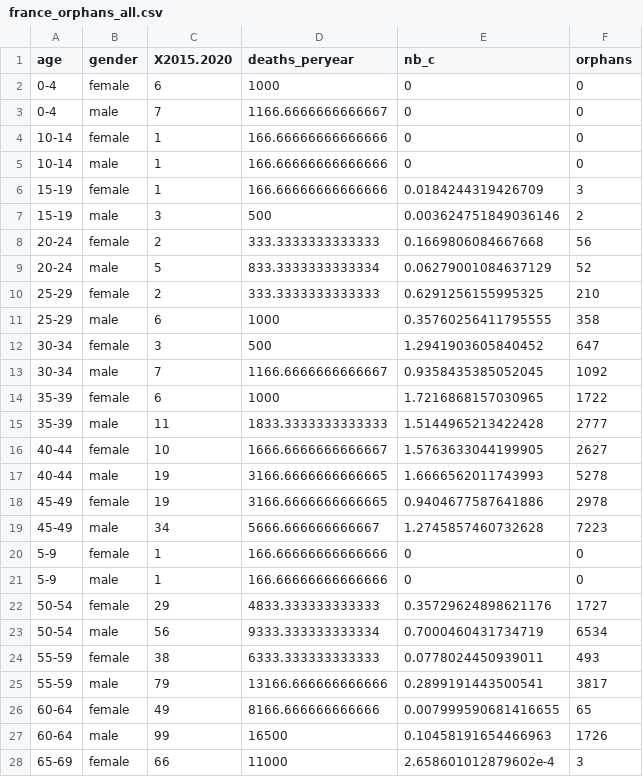
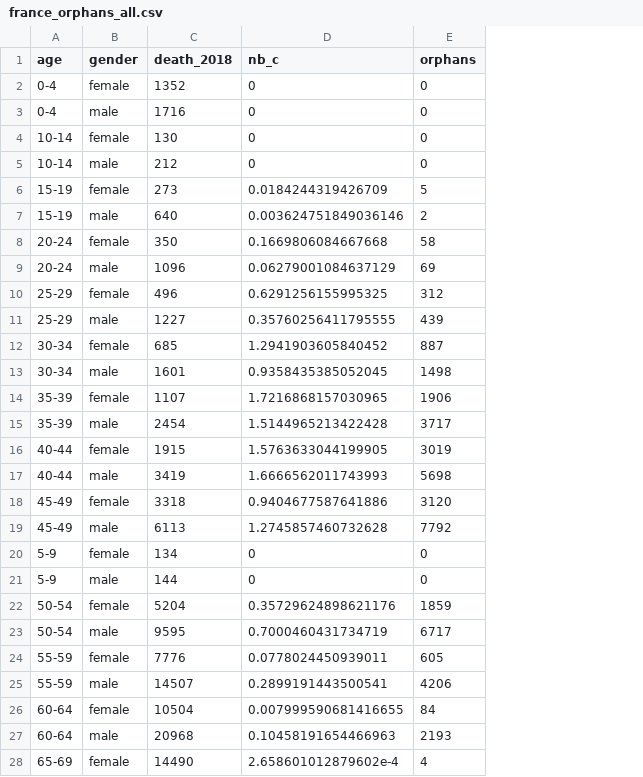
Before and after one commit to ANXUNWXY179/project_wxy, a CSV file: DATA/children/france_orphans_all.csv, drawn as a sheet; only a part is shown; removed rows and columns are numbered as before the commit, all else as after; the diff covers the shown part only; the diff names each change by its address in the sheet, - before the commit and + after, or states it on an @@ line.

```diff
--- a/DATA/children/france_orphans_all.csv
+++ b/DATA/children/france_orphans_all.csv
-column C (X2015.2020), rows 2-28: 6 | 7 | 1 | 1 | 1 | 3 | 2 | 5 | 2 | 6 | 3 | 7 | 6 | 11 | 10 | 19 | 19 | 34 | 1 | 1 | 29 | 56 | 38 | 79 | 49 | 99 | 66
-column D (deaths_peryear), rows 2-28: 1000 | 1166.6666666666667 | 166.66666666666666 | 166.66666666666666 | 166.66666666666666 | 500 | 333.3333333333333 | 833.3333333333334 | 333.3333333333333 | 1000 | 500 | 1166.6666666666667 | 1000 | 1833.3333333333333 | 1666.6666666666667 | 3166.6666666666665 | 3166.6666666666665 | 5666.666666666667 | 166.66666666666666 | 166.66666666666666 | 4833.333333333333 | 9333.333333333334 | 6333.333333333333 | 13166.666666666666 | 8166.666666666666 | 16500 | 11000
+column C (death_2018), rows 2-28: 1352 | 1716 | 130 | 212 | 273 | 640 | 350 | 1096 | 496 | 1227 | 685 | 1601 | 1107 | 2454 | 1915 | 3419 | 3318 | 6113 | 134 | 144 | 5204 | 9595 | 7776 | 14507 | 10504 | 20968 | 14490
-E6 (orphans): 3
+E6 (orphans): 5
-E8 (orphans): 56
+E8 (orphans): 58
-E9 (orphans): 52
+E9 (orphans): 69
-E10 (orphans): 210
+E10 (orphans): 312
-E11 (orphans): 358
+E11 (orphans): 439
-E12 (orphans): 647
+E12 (orphans): 887
-E13 (orphans): 1092
+E13 (orphans): 1498
-E14 (orphans): 1722
+E14 (orphans): 1906
-E15 (orphans): 2777
+E15 (orphans): 3717
-E16 (orphans): 2627
+E16 (orphans): 3019
-E17 (orphans): 5278
+E17 (orphans): 5698
-E18 (orphans): 2978
+E18 (orphans): 3120
-E19 (orphans): 7223
+E19 (orphans): 7792
-E22 (orphans): 1727
+E22 (orphans): 1859
-E23 (orphans): 6534
+E23 (orphans): 6717
-E24 (orphans): 493
+E24 (orphans): 605
-E25 (orphans): 3817
+E25 (orphans): 4206
-E26 (orphans): 65
+E26 (orphans): 84
-E27 (orphans): 1726
+E27 (orphans): 2193
-E28 (orphans): 3
+E28 (orphans): 4
```
Also changed, not shown: 7 edited cells elsewhere in this file, DATA/France/all_data.csv, DATA/France/france_all.csv, 25 other files.
